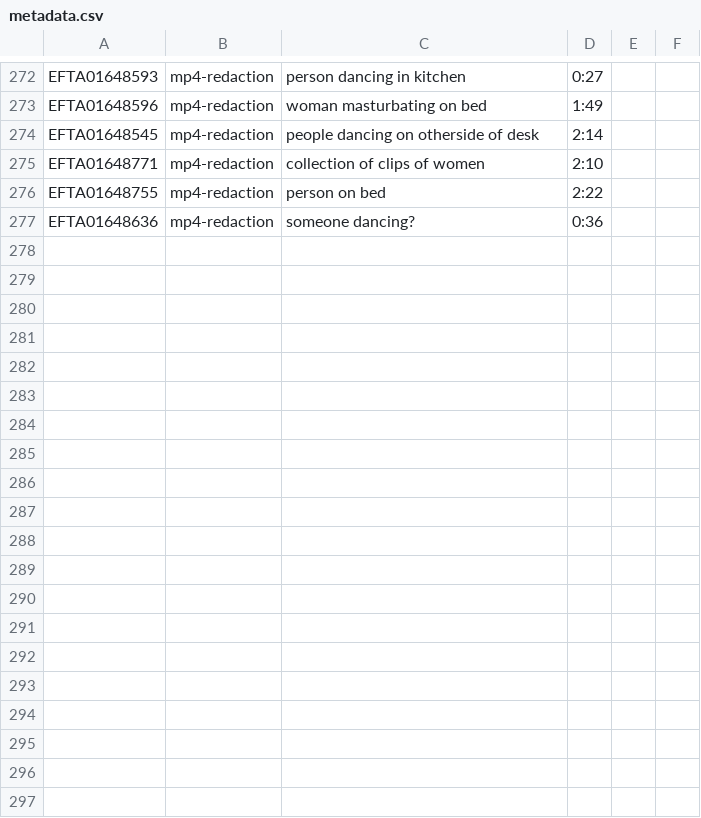
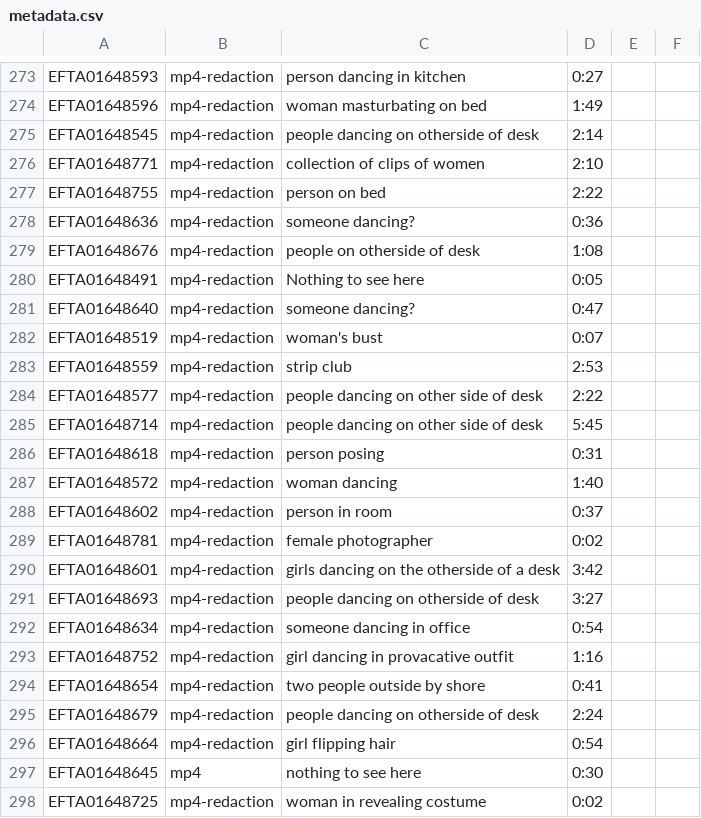
Before and after one commit to depperm/EpsteinFileDescriptor, a CSV file: metadata.csv, drawn as a sheet; only a part is shown, gaps mark what is left out; the diff covers the shown part only; the diff names each change by its address in the sheet, - before the commit and + after, or states it on an @@ line.

Commit message:
more data

```diff
--- a/metadata.csv
+++ b/metadata.csv
+row 279: EFTA01648676 | mp4-redaction | people on otherside of desk | 1:08
+row 280: EFTA01648491 | mp4-redaction | Nothing to see here | 0:05
+row 281: EFTA01648640 | mp4-redaction | someone dancing? | 0:47
+row 282: EFTA01648519 | mp4-redaction | woman's bust | 0:07
+row 283: EFTA01648559 | mp4-redaction | strip club | 2:53
+row 284: EFTA01648577 | mp4-redaction | people dancing on other side of desk | 2:22
+row 285: EFTA01648714 | mp4-redaction | people dancing on other side of desk | 5:45
+row 286: EFTA01648618 | mp4-redaction | person posing | 0:31
+row 287: EFTA01648572 | mp4-redaction | woman dancing | 1:40
+row 288: EFTA01648602 | mp4-redaction | person in room | 0:37
+row 289: EFTA01648781 | mp4-redaction | female photographer | 0:02
+row 290: EFTA01648601 | mp4-redaction | girls dancing on the otherside of a desk | 3:42
+row 291: EFTA01648693 | mp4-redaction | people dancing on otherside of desk | 3:27
+row 292: EFTA01648634 | mp4-redaction | someone dancing in office | 0:54
+row 293: EFTA01648752 | mp4-redaction | girl dancing in provacative outfit | 1:16
+row 294: EFTA01648654 | mp4-redaction | two people outside by shore | 0:41
+row 295: EFTA01648679 | mp4-redaction | people dancing on otherside of desk | 2:24
+row 296: EFTA01648664 | mp4-redaction | girl flipping hair | 0:54
+row 297: EFTA01648645 | mp4 | nothing to see here | 0:30
+row 298: EFTA01648725 | mp4-redaction | woman in revealing costume | 0:02
```
Also changed, not shown: 21 added rows elsewhere in this file.
